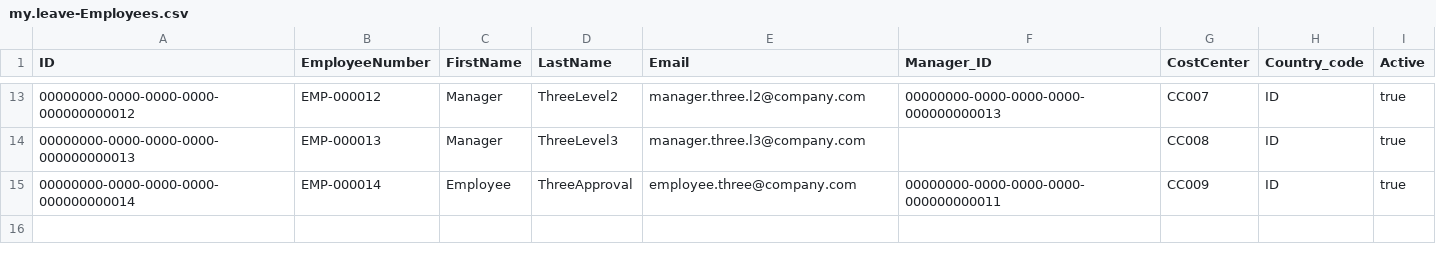
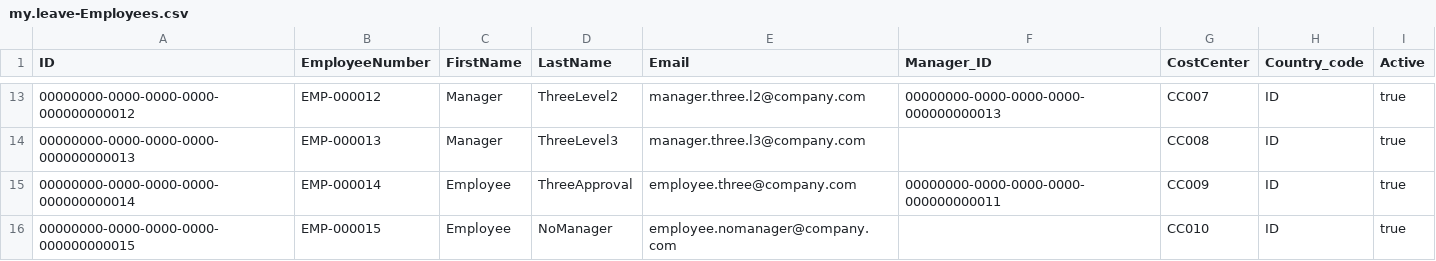
Before and after one commit to billaheagle/leave-approval-cap, a CSV file: db/data/my.leave-Employees.csv, drawn as a sheet; only a part is shown, gaps mark what is left out; the diff names each change by its address in the sheet, - before the commit and + after, or states it on an @@ line.

```diff
--- a/db/data/my.leave-Employees.csv
+++ b/db/data/my.leave-Employees.csv
+row 16: 00000000-0000-0000-0000-000000000015 | EMP-000015 | Employee | NoManager | employee.nomanager@company.com |  | CC010 | ID | true
```
Also changed, not shown: 7 other files.
